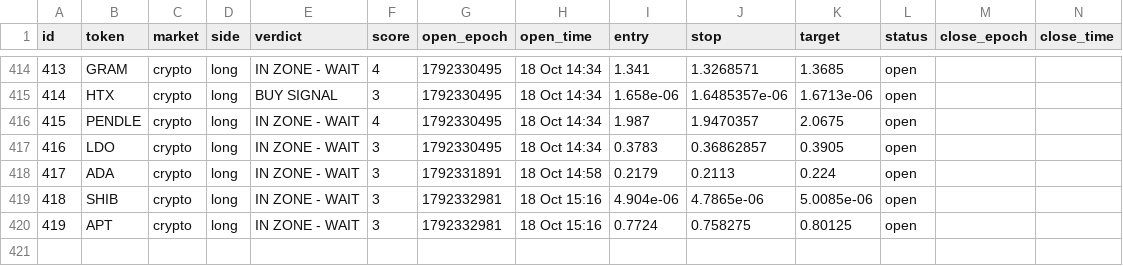
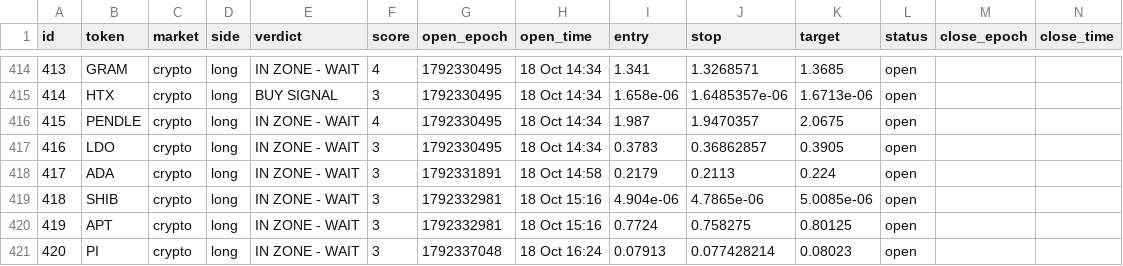
Before and after one commit to 4MonkeyAlertZone/Scanner, a CSV file: paper_trades.csv, drawn as a sheet; only a part is shown, gaps mark what is left out; rows hold the shown columns only; the diff names each change by its address in the sheet, - before the commit and + after, or states it on an @@ line.

```diff
--- a/paper_trades.csv
+++ b/paper_trades.csv
+row 421: 420 | PI | crypto | long | IN ZONE - WAIT | 3 | 1792337048 | 18 Oct 16:24 | 0.07913 | 0.077428214 | 0.08023 | open
```
Also changed, not shown: signals.csv.
